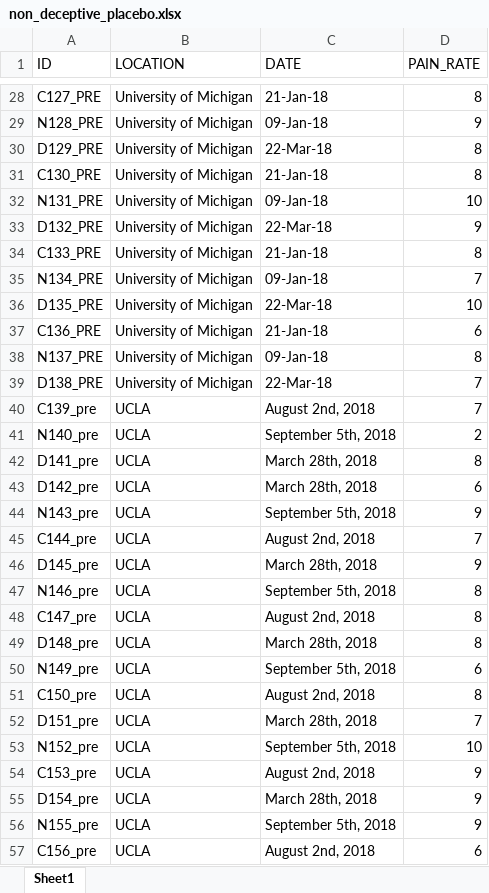
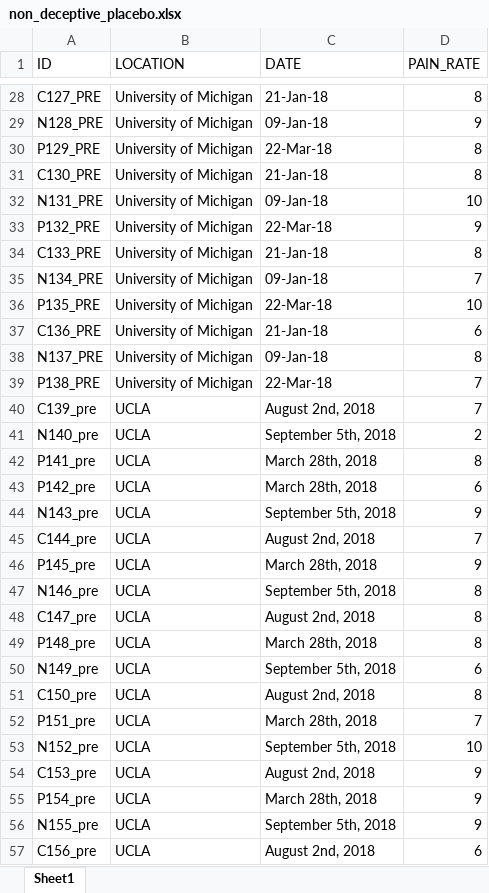
Before and after one commit to dsconnell/PHW290_dev, an Excel workbook: problem sets/problem_set_3/data/one_level_deeper/non_deceptive_placebo.xlsx, sheet Sheet1, drawn as a sheet; only a part is shown, gaps mark what is left out; values as stored, in another font and other column widths than the file's, no borders; the diff covers the shown part only; the diff names each change by its address in the sheet, - before the commit and + after, or states it on an @@ line.

```diff
--- a/problem sets/problem_set_3/data/one_level_deeper/non_deceptive_placebo.xlsx (sheet Sheet1)
+++ b/problem sets/problem_set_3/data/one_level_deeper/non_deceptive_placebo.xlsx (sheet Sheet1)
-A30 (ID): D129_PRE
+A30 (ID): P129_PRE
-A33 (ID): D132_PRE
+A33 (ID): P132_PRE
-A36 (ID): D135_PRE
+A36 (ID): P135_PRE
-A39 (ID): D138_PRE
+A39 (ID): P138_PRE
-A42 (ID): D141_pre
+A42 (ID): P141_pre
-A43 (ID): D142_pre
+A43 (ID): P142_pre
-A46 (ID): D145_pre
+A46 (ID): P145_pre
-A49 (ID): D148_pre
+A49 (ID): P148_pre
-A52 (ID): D151_pre
+A52 (ID): P151_pre
-A55 (ID): D154_pre
+A55 (ID): P154_pre
```
Also changed, not shown: 42 edited cells elsewhere in this sheet, 2 other files.
